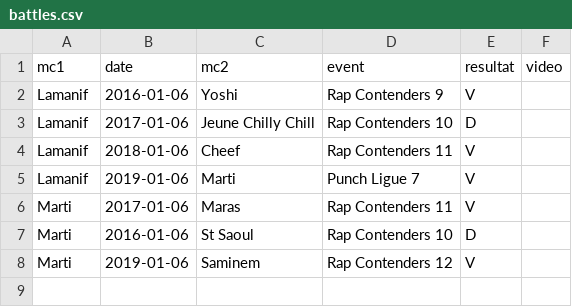
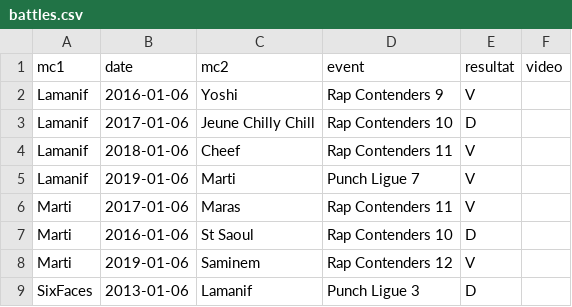
Before and after one commit to thibaultduponchelle/battlerec, a CSV file: battles.csv, drawn as a sheet; the diff names each change by its address in the sheet, - before the commit and + after, or states it on an @@ line.

```diff
--- a/battles.csv
+++ b/battles.csv
+row 9: SixFaces | 2013-01-06 | Lamanif | Punch Ligue 3 | D
```
Also changed, not shown: 2 other files.
